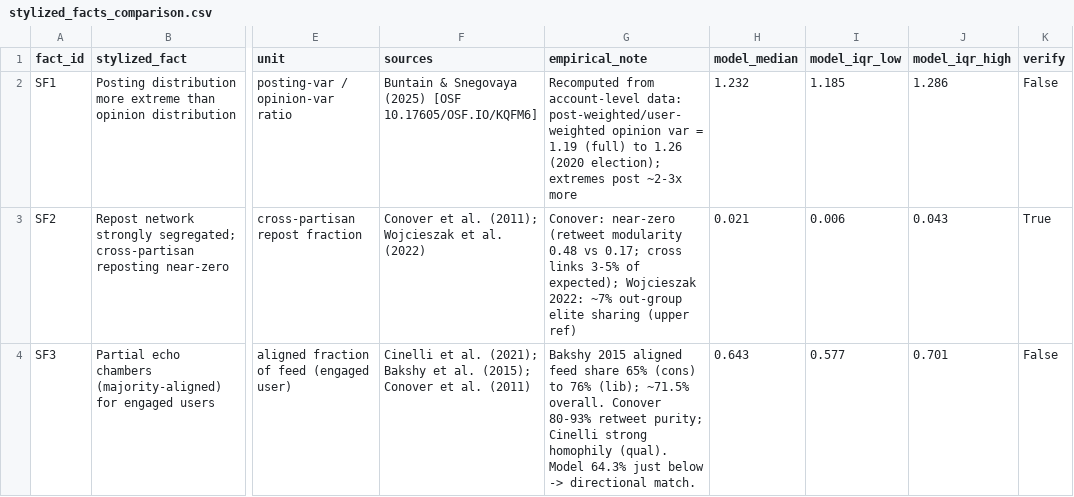
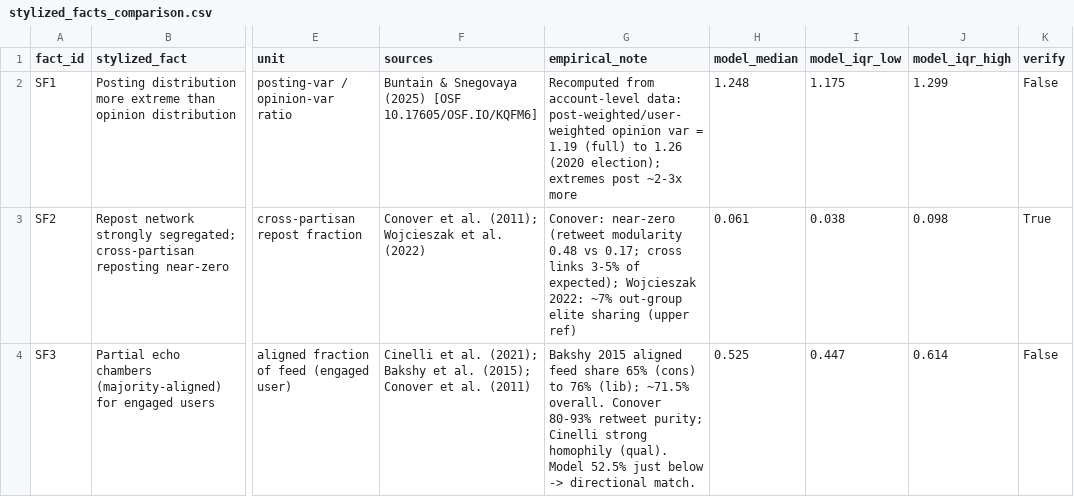
Before and after one commit to tooooomoya/manipulation-backfire-model, a CSV file: emp-valid/stylized_facts_comparison.csv, drawn as a sheet; only a part is shown, gaps mark what is left out; the diff names each change by its address in the sheet, - before the commit and + after, or states it on an @@ line.

```diff
--- a/emp-valid/stylized_facts_comparison.csv
+++ b/emp-valid/stylized_facts_comparison.csv
-H2 (model_median): 1.232
+H2 (model_median): 1.248
-I2 (model_iqr_low): 1.185
+I2 (model_iqr_low): 1.175
-J2 (model_iqr_high): 1.286
+J2 (model_iqr_high): 1.299
-H3 (model_median): 0.021
+H3 (model_median): 0.061
-I3 (model_iqr_low): 0.006
+I3 (model_iqr_low): 0.038
-J3 (model_iqr_high): 0.043
+J3 (model_iqr_high): 0.098
-G4 (empirical_note): …(qual). Model 64.3% just below…
+G4 (empirical_note): …(qual). Model 52.5% just below…
-H4 (model_median): 0.643
+H4 (model_median): 0.525
-I4 (model_iqr_low): 0.577
+I4 (model_iqr_low): 0.447
-J4 (model_iqr_high): 0.701
+J4 (model_iqr_high): 0.614
```
Also changed, not shown: 11 other files.
